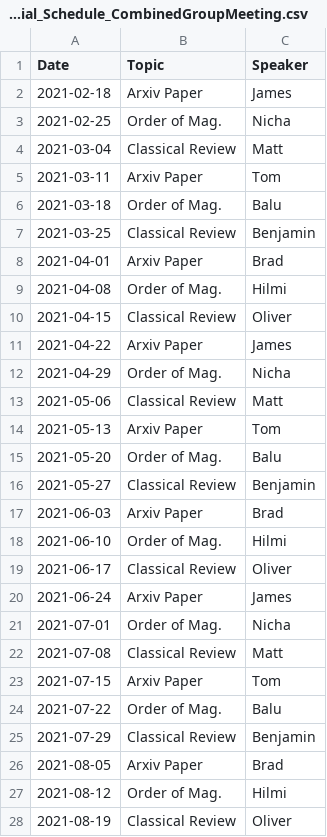
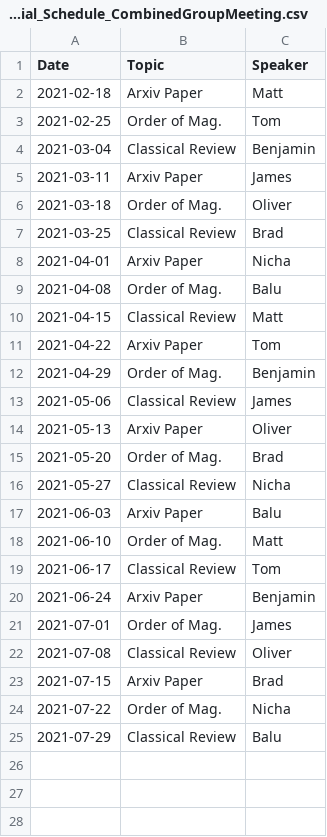
Before and after one commit to renkeven/michele_group_meeting, a CSV file: Initial_Schedule_CombinedGroupMeeting.csv, drawn as a sheet.

```diff
--- a/Initial_Schedule_CombinedGroupMeeting.csv
+++ b/Initial_Schedule_CombinedGroupMeeting.csv
@@ -1,28 +1,25 @@
 Date,Topic,Speaker
-2021-02-18,Arxiv Paper,James
-2021-02-25,Order of Mag.,Nicha
-2021-03-04,Classical Review,Matt
-2021-03-11,Arxiv Paper,Tom
-2021-03-18,Order of Mag.,Balu
-2021-03-25,Classical Review,Benjamin
-2021-04-01,Arxiv Paper,Brad
-2021-04-08,Order of Mag.,Hilmi
-2021-04-15,Classical Review,Oliver
-2021-04-22,Arxiv Paper,James
-2021-04-29,Order of Mag.,Nicha
-2021-05-06,Classical Review,Matt
-2021-05-13,Arxiv Paper,Tom
-2021-05-20,Order of Mag.,Balu
-2021-05-27,Classical Review,Benjamin
-2021-06-03,Arxiv Paper,Brad
-2021-06-10,Order of Mag.,Hilmi
-2021-06-17,Classical Review,Oliver
-2021-06-24,Arxiv Paper,James
-2021-07-01,Order of Mag.,Nicha
-2021-07-08,Classical Review,Matt
-2021-07-15,Arxiv Paper,Tom
-2021-07-22,Order of Mag.,Balu
-2021-07-29,Classical Review,Benjamin
-2021-08-05,Arxiv Paper,Brad
-2021-08-12,Order of Mag.,Hilmi
-2021-08-19,Classical Review,Oliver
+2021-02-18,Arxiv Paper,Matt
+2021-02-25,Order of Mag.,Tom
+2021-03-04,Classical Review,Benjamin
+2021-03-11,Arxiv Paper,James
+2021-03-18,Order of Mag.,Oliver
+2021-03-25,Classical Review,Brad
+2021-04-01,Arxiv Paper,Nicha
+2021-04-08,Order of Mag.,Balu
+2021-04-15,Classical Review,Matt
+2021-04-22,Arxiv Paper,Tom
+2021-04-29,Order of Mag.,Benjamin
+2021-05-06,Classical Review,James
+2021-05-13,Arxiv Paper,Oliver
+2021-05-20,Order of Mag.,Brad
+2021-05-27,Classical Review,Nicha
+2021-06-03,Arxiv Paper,Balu
+2021-06-10,Order of Mag.,Matt
+2021-06-17,Classical Review,Tom
+2021-06-24,Arxiv Paper,Benjamin
+2021-07-01,Order of Mag.,James
+2021-07-08,Classical Review,Oliver
+2021-07-15,Arxiv Paper,Brad
+2021-07-22,Order of Mag.,Nicha
+2021-07-29,Classical Review,Balu
```
Also changed, not shown: Initial_Schedule_CombinedGroupMeeting2021S1.csv, updated_schedule.csv, 2 other files.
